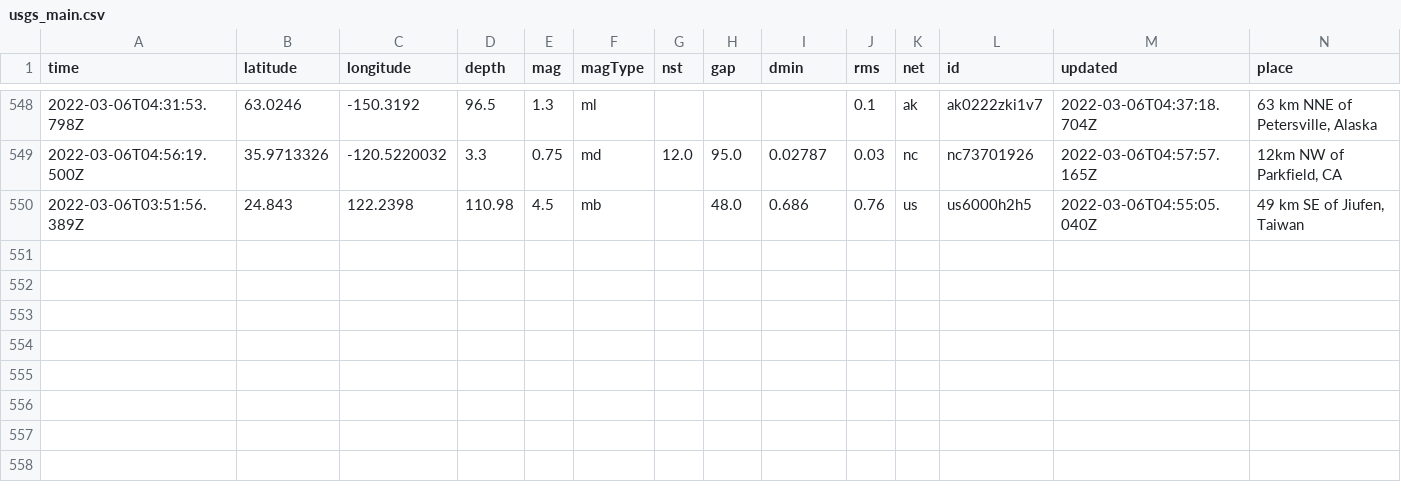
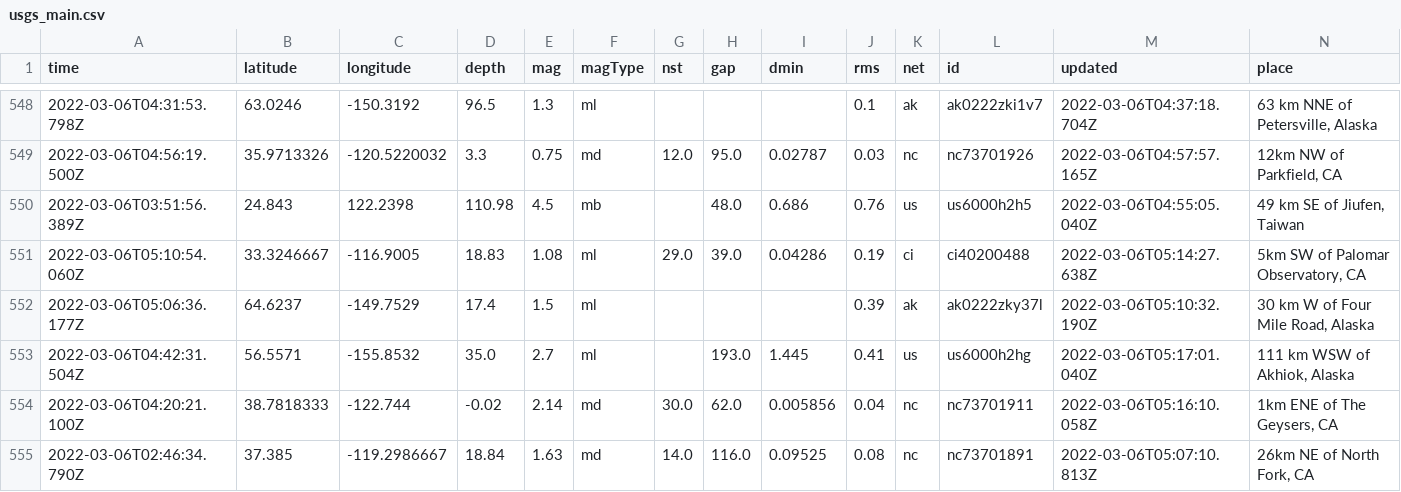
Before and after one commit to jakeneenan/nicar22-github-actions, a CSV file: usgs_main.csv, drawn as a sheet; only a part is shown, gaps mark what is left out; rows hold the shown columns only; the diff names each change by its address in the sheet, - before the commit and + after, or states it on an @@ line.

```diff
--- a/usgs_main.csv
+++ b/usgs_main.csv
+row 551: 2022-03-06T05:10:54.060Z | 33.3246667 | -116.9005 | 18.83 | 1.08 | ml | 29.0 | 39.0 | 0.04286 | 0.19 | ci | ci40200488 | 2022-03-06T05:14:27.638Z | 5km SW of Palomar Observatory, CA
+row 552: 2022-03-06T05:06:36.177Z | 64.6237 | -149.7529 | 17.4 | 1.5 | ml |  |  |  | 0.39 | ak | ak0222zky37l | 2022-03-06T05:10:32.190Z | 30 km W of Four Mile Road, Alaska
+row 553: 2022-03-06T04:42:31.504Z | 56.5571 | -155.8532 | 35.0 | 2.7 | ml |  | 193.0 | 1.445 | 0.41 | us | us6000h2hg | 2022-03-06T05:17:01.040Z | 111 km WSW of Akhiok, Alaska
+row 554: 2022-03-06T04:20:21.100Z | 38.7818333 | -122.744 | -0.02 | 2.14 | md | 30.0 | 62.0 | 0.005856 | 0.04 | nc | nc73701911 | 2022-03-06T05:16:10.058Z | 1km ENE of The Geysers, CA
+row 555: 2022-03-06T02:46:34.790Z | 37.385 | -119.2986667 | 18.84 | 1.63 | md | 14.0 | 116.0 | 0.09525 | 0.08 | nc | nc73701891 | 2022-03-06T05:07:10.813Z | 26km NE of North Fork, CA
```
